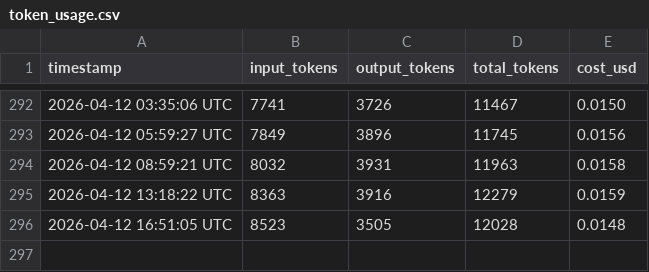
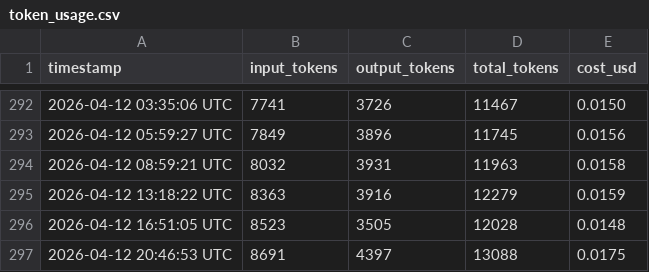
Before and after one commit to picasso250/fuyou-flash, a CSV file: log/token_usage.csv, drawn as a sheet; only a part is shown, gaps mark what is left out.

```diff
--- a/log/token_usage.csv
+++ b/log/token_usage.csv
@@ -296 +296,2 @@ timestamp,input_tokens,output_tokens,total_tokens,cost_usd
 2026-04-12 16:51:05 UTC,8523,3505,12028,0.0148
+2026-04-12 20:46:53 UTC,8691,4397,13088,0.0175
```
Also changed, not shown: 8 other files.
